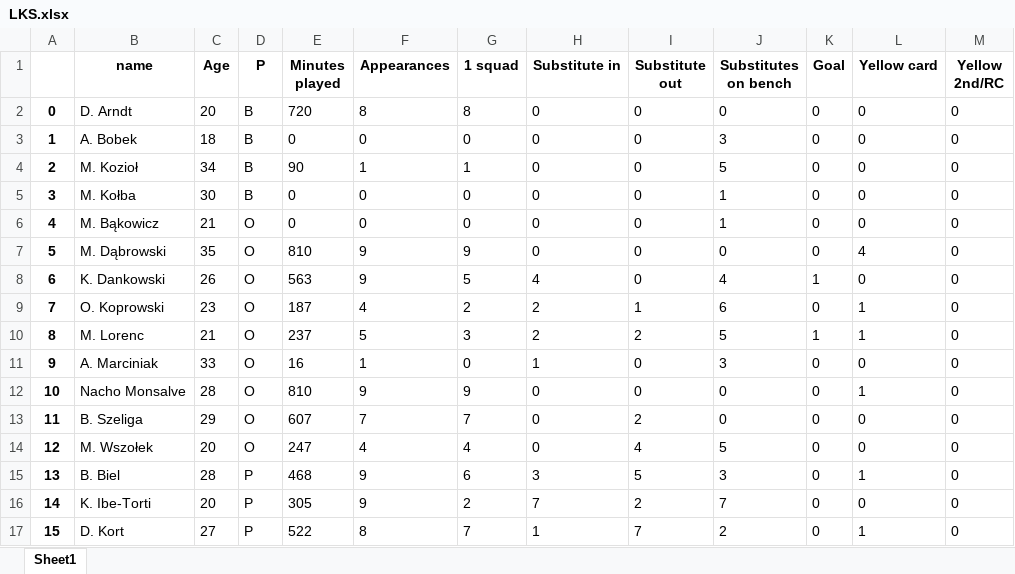
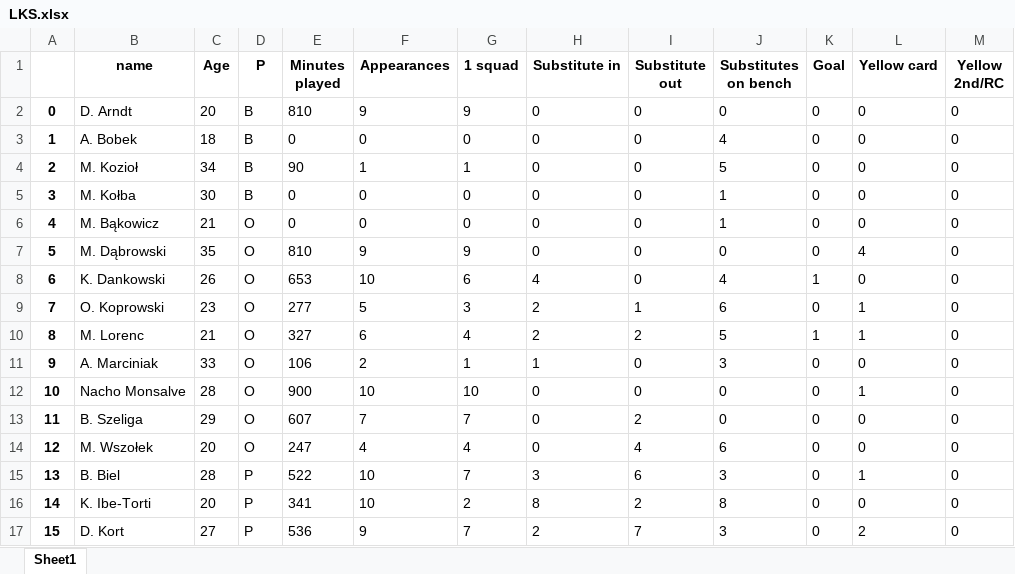
Before and after one commit to darekpe79/darek, an Excel workbook: LKS.xlsx, sheet Sheet1, drawn as a sheet; only a part is shown; values as stored, in another font and other column widths than the file's, no borders; the diff covers the shown part only; the diff names each change by its address in the sheet, - before the commit and + after, or states it on an @@ line.

```diff
--- a/LKS.xlsx (sheet Sheet1)
+++ b/LKS.xlsx (sheet Sheet1)
-E2 (Minutes played): 720
+E2 (Minutes played): 810
-F2 (Appearances): 8
+F2 (Appearances): 9
-G2 (1 squad): 8
+G2 (1 squad): 9
-J3 (Substitutes on bench): 3
+J3 (Substitutes on bench): 4
-E8 (Minutes played): 563
+E8 (Minutes played): 653
-F8 (Appearances): 9
+F8 (Appearances): 10
-G8 (1 squad): 5
+G8 (1 squad): 6
-E9 (Minutes played): 187
+E9 (Minutes played): 277
-F9 (Appearances): 4
+F9 (Appearances): 5
-G9 (1 squad): 2
+G9 (1 squad): 3
-E10 (Minutes played): 237
+E10 (Minutes played): 327
-F10 (Appearances): 5
+F10 (Appearances): 6
-G10 (1 squad): 3
+G10 (1 squad): 4
-E11 (Minutes played): 16
+E11 (Minutes played): 106
-F11 (Appearances): 1
+F11 (Appearances): 2
-G11 (1 squad): 0
+G11 (1 squad): 1
-E12 (Minutes played): 810
+E12 (Minutes played): 900
-F12 (Appearances): 9
+F12 (Appearances): 10
-G12 (1 squad): 9
+G12 (1 squad): 10
-J14 (Substitutes on bench): 5
+J14 (Substitutes on bench): 6
-E15 (Minutes played): 468
+E15 (Minutes played): 522
-F15:F16 (Appearances): 9
+F15:F16 (Appearances): 10
-G15 (1 squad): 6
+G15 (1 squad): 7
-I15 (Substitute out): 5
+I15 (Substitute out): 6
-E16 (Minutes played): 305
+E16 (Minutes played): 341
-H16 (Substitute in): 7
+H16 (Substitute in): 8
-J16 (Substitutes on bench): 7
+J16 (Substitutes on bench): 8
-E17 (Minutes played): 522
+E17 (Minutes played): 536
-F17 (Appearances): 8
+F17 (Appearances): 9
-H17 (Substitute in): 1
+H17 (Substitute in): 2
-J17 (Substitutes on bench): 2
+J17 (Substitutes on bench): 3
-L17 (Yellow card): 1
+L17 (Yellow card): 2
```
Also changed, not shown: 22 edited cells elsewhere in this sheet, 2 other files.
